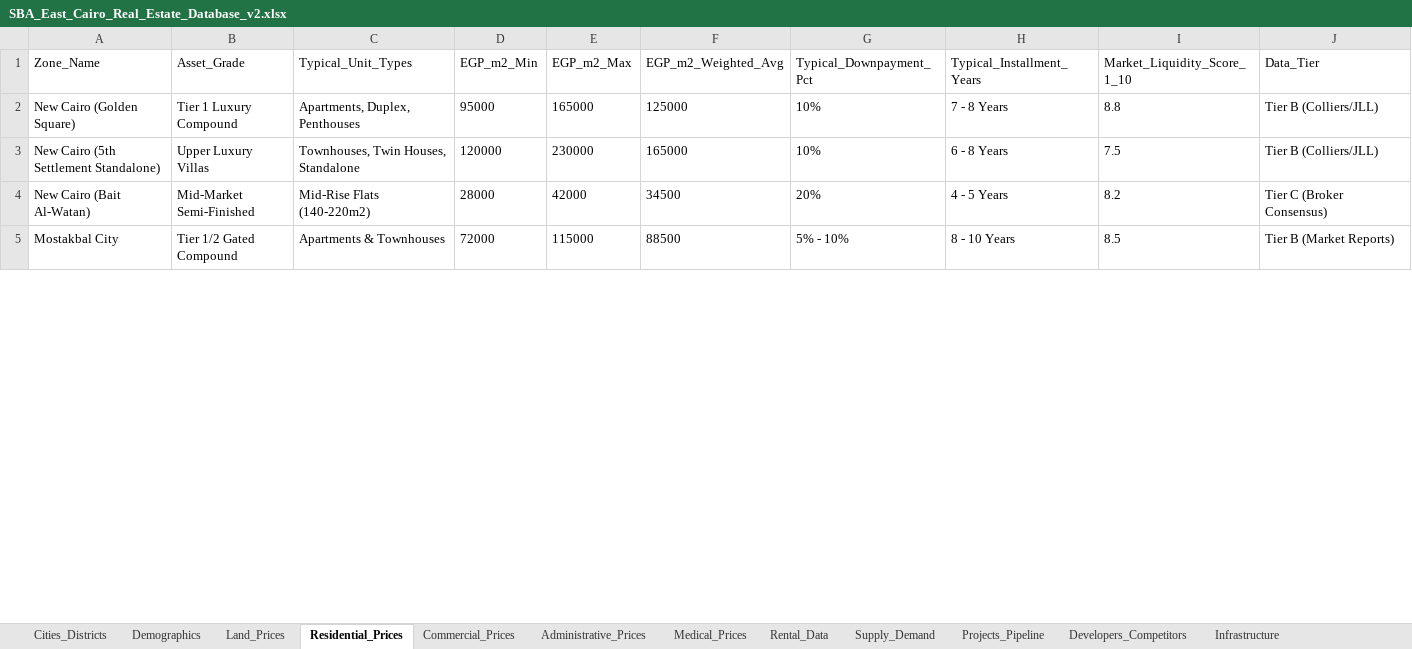
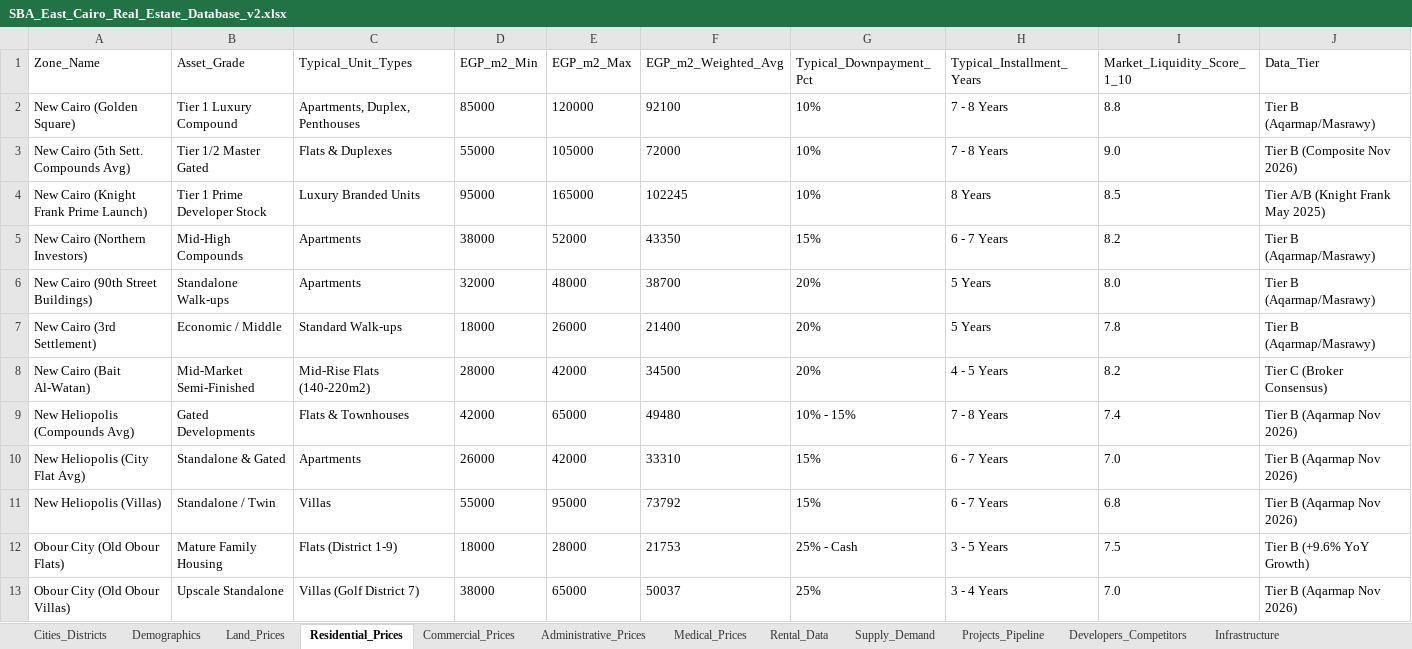
Before and after one commit to abdulrahmanayyad/sba, an Excel workbook: public/studies/east-cairo/SBA_East_Cairo_Real_Estate_Database_v2.xlsx, sheet Residential_Prices, drawn as a sheet; only a part is shown; the shorter side is filled out with more unchanged rows; values as stored, in another font and other column widths than the file's, no borders; removed rows and columns are numbered as before the commit, all else as after; the diff covers the shown part only; the diff names each change by its address in the sheet, - before the commit and + after, or states it on an @@ line.

```diff
--- a/public/studies/east-cairo/SBA_East_Cairo_Real_Estate_Database_v2.xlsx (sheet Residential_Prices)
+++ b/public/studies/east-cairo/SBA_East_Cairo_Real_Estate_Database_v2.xlsx (sheet Residential_Prices)
-D2 (EGP_m2_Min): 95000
+D2 (EGP_m2_Min): 85000
-E2 (EGP_m2_Max): 165000
+E2 (EGP_m2_Max): 120000
-F2 (EGP_m2_Weighted_Avg): 125000
+F2 (EGP_m2_Weighted_Avg): 92100
-J2 (Data_Tier): Tier B (Colliers/JLL)
+J2 (Data_Tier): Tier B (Aqarmap/Masrawy)
-row 3: New Cairo (5th Settlement Standalone) | Upper Luxury Villas | Townhouses, Twin Houses, Standalone | 120000 | 230000 | 165000 | 10% | 6 - 8 Years | 7.5 | Tier B (Colliers/JLL)
+row 3: New Cairo (5th Sett. Compounds Avg) | Tier 1/2 Master Gated | Flats & Duplexes | 55000 | 105000 | 72000 | 10% | 7 - 8 Years | 9.0 | Tier B (Composite Nov 2026)
+row 4: New Cairo (Knight Frank Prime Launch) | Tier 1 Prime Developer Stock | Luxury Branded Units | 95000 | 165000 | 102245 | 10% | 8 Years | 8.5 | Tier A/B (Knight Frank May 2025)
+row 5: New Cairo (Northern Investors) | Mid-High Compounds | Apartments | 38000 | 52000 | 43350 | 15% | 6 - 7 Years | 8.2 | Tier B (Aqarmap/Masrawy)
+row 6: New Cairo (90th Street Buildings) | Standalone Walk-ups | Apartments | 32000 | 48000 | 38700 | 20% | 5 Years | 8.0 | Tier B (Aqarmap/Masrawy)
+row 7: New Cairo (3rd Settlement) | Economic / Middle | Standard Walk-ups | 18000 | 26000 | 21400 | 20% | 5 Years | 7.8 | Tier B (Aqarmap/Masrawy)
+row 9: New Heliopolis (Compounds Avg) | Gated Developments | Flats & Townhouses | 42000 | 65000 | 49480 | 10% - 15% | 7 - 8 Years | 7.4 | Tier B (Aqarmap Nov 2026)
+row 10: New Heliopolis (City Flat Avg) | Standalone & Gated | Apartments | 26000 | 42000 | 33310 | 15% | 6 - 7 Years | 7.0 | Tier B (Aqarmap Nov 2026)
+row 11: New Heliopolis (Villas) | Standalone / Twin | Villas | 55000 | 95000 | 73792 | 15% | 6 - 7 Years | 6.8 | Tier B (Aqarmap Nov 2026)
+row 12: Obour City (Old Obour Flats) | Mature Family Housing | Flats (District 1-9) | 18000 | 28000 | 21753 | 25% - Cash | 3 - 5 Years | 7.5 | Tier B (+9.6% YoY Growth)
+row 13: Obour City (Old Obour Villas) | Upscale Standalone | Villas (Golf District 7) | 38000 | 65000 | 50037 | 25% | 3 - 4 Years | 7.0 | Tier B (Aqarmap Nov 2026)
```
Also changed, not shown: 5 added rows and 6 removed rows elsewhere in this sheet, sheet Projects_Pipeline, sheet Administrative_Prices, sheet Developers_Competitors, sheet Medical_Prices, sheet Commercial_Prices, sheet Supply_Demand, 9 more sheets, other sheet tabs, 48 other files.
